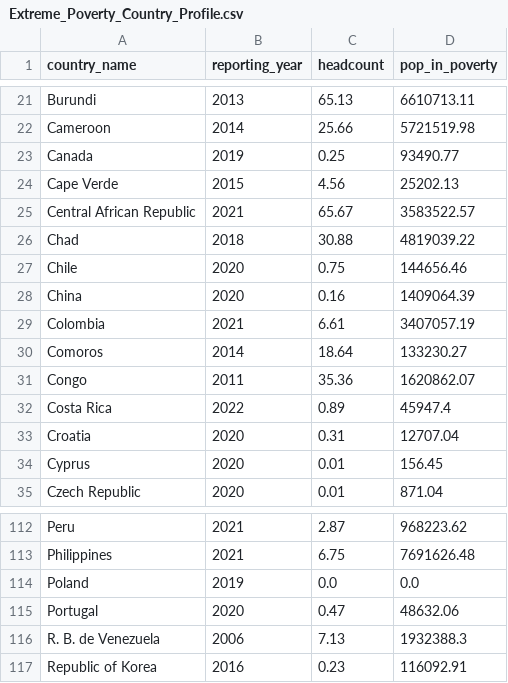
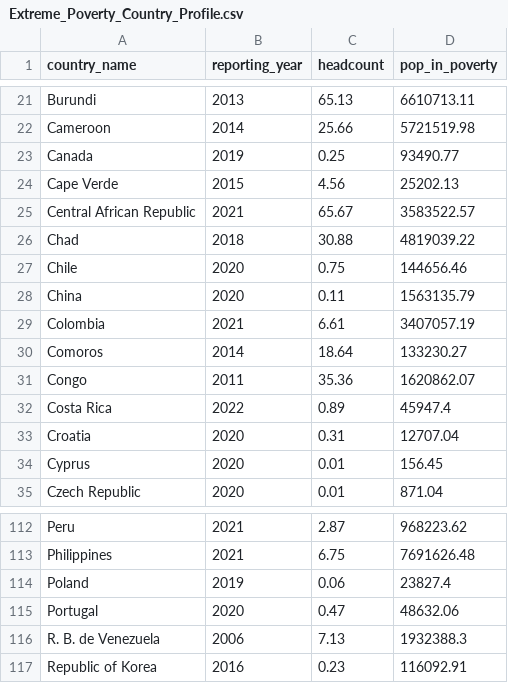
Before and after one commit to Qery-Data/Global-Poverty, a CSV file: data/Extreme_Poverty_Country_Profile.csv, drawn as a sheet; only a part is shown, gaps mark what is left out.

Commit message:
Latest data: 2023-10-06-06-10-06

```diff
--- a/data/Extreme_Poverty_Country_Profile.csv
+++ b/data/Extreme_Poverty_Country_Profile.csv
@@ -27,3 +27,3 @@ Chad,2018,30.88,4819039.22
 Chile,2020,0.75,144656.46
-China,2020,0.16,1409064.39
+China,2020,0.11,1563135.79
 Colombia,2021,6.61,3407057.19
@@ -113,3 +113,3 @@ Peru,2021,2.87,968223.62
 Philippines,2021,6.75,7691626.48
-Poland,2019,0.0,0.0
+Poland,2019,0.06,23827.4
 Portugal,2020,0.47,48632.06
```
